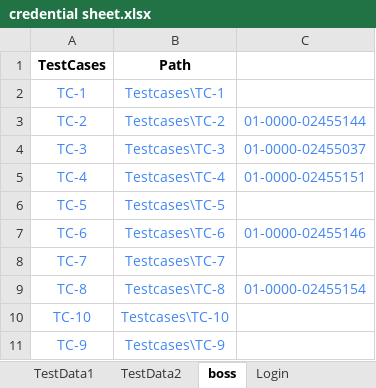
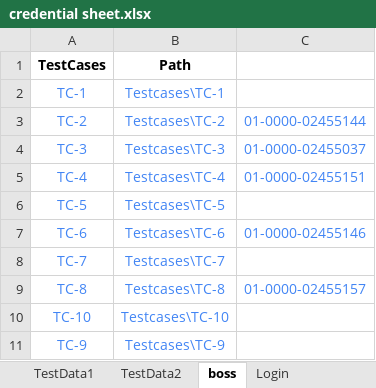
Before and after one commit to NaveenIsTesting/M3TECH_POC, an Excel workbook: Config/credential sheet.xlsx, sheet boss, drawn as a sheet; values as stored, in another font and other column widths than the file's, no borders; charts and pictures not drawn; the diff names each change by its address in the sheet, - before the commit and + after, or states it on an @@ line.

```diff
--- a/Config/credential sheet.xlsx (sheet boss)
+++ b/Config/credential sheet.xlsx (sheet boss)
-C9: 01-0000-02455154
+C9: 01-0000-02455157
```
Also changed, not shown: 10 other files.
